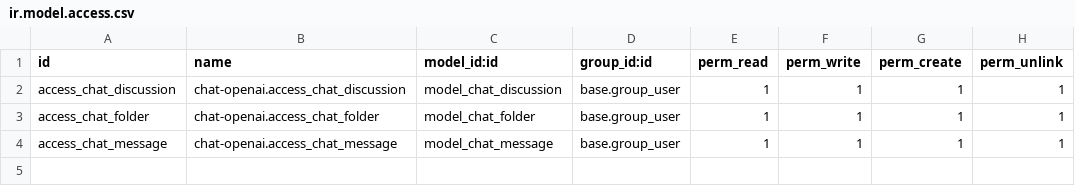
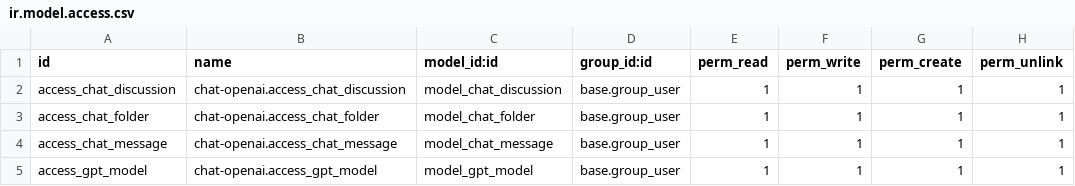
Before and after one commit to lgit-it/odoo-openai, a CSV file: chat-openai/security/ir.model.access.csv, drawn as a sheet.

```diff
--- a/chat-openai/security/ir.model.access.csv
+++ b/chat-openai/security/ir.model.access.csv
@@ -4 +4,2 @@ access_chat_folder,chat-openai.access_chat_folder,model_chat_folder,base.group_u
 access_chat_message,chat-openai.access_chat_message,model_chat_message,base.group_user,1,1,1,1
+access_gpt_model,chat-openai.access_gpt_model,model_gpt_model,base.group_user,1,1,1,1
```
Also changed, not shown: 2 other files.
